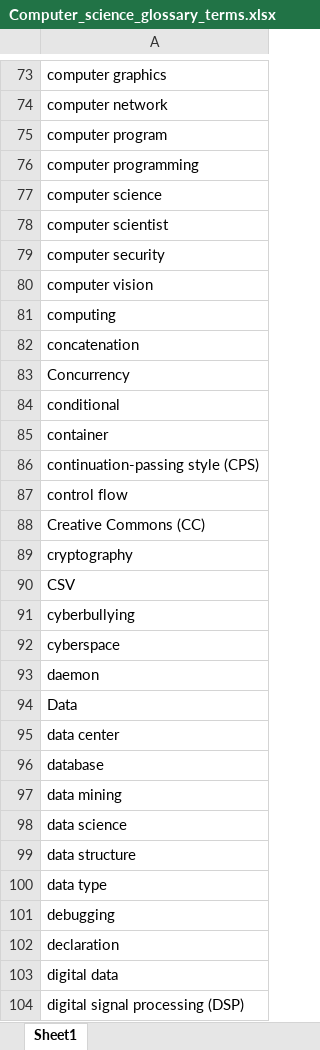
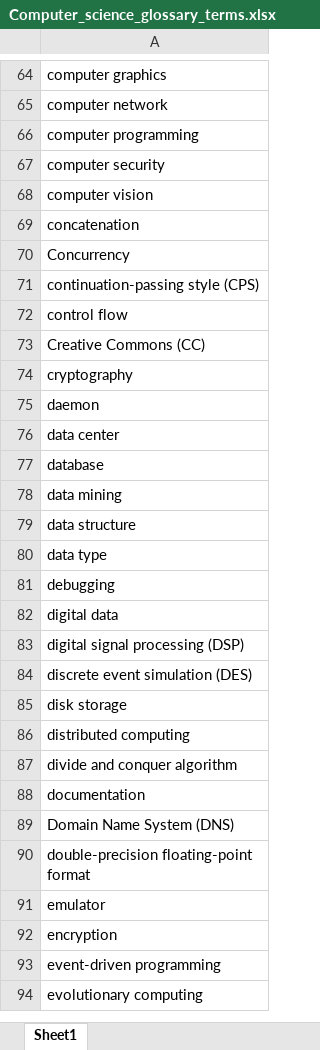
Before and after one commit to DinoZeyu/linkedin-cs-job-scraper, an Excel workbook: Computer_science_glossary_terms.xlsx, sheet Sheet1, drawn as a sheet; only a part is shown, gaps mark what is left out; the shorter side is filled out with more unchanged rows; values as stored, in another font and other column widths than the file's, no borders; the diff covers the shown part only; the diff names each change by its address in the sheet, - before the commit and + after, or states it on an @@ line.

```diff
--- a/Computer_science_glossary_terms.xlsx (sheet Sheet1)
+++ b/Computer_science_glossary_terms.xlsx (sheet Sheet1)
-row 75: computer program
-row 77: computer science
-row 78: computer scientist
-row 81: computing
-row 84: conditional
-row 85: container
-row 90: CSV
-row 91: cyberbullying
-row 92: cyberspace
-row 94: Data
-row 98: data science
-row 102: declaration
```
Also changed, not shown: 78 removed rows elsewhere in this sheet, 6 other files.
